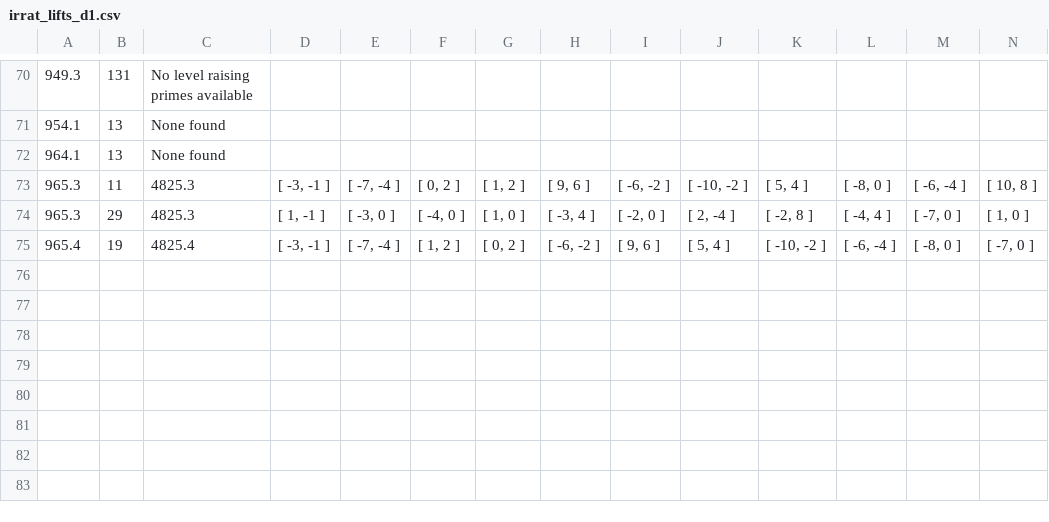
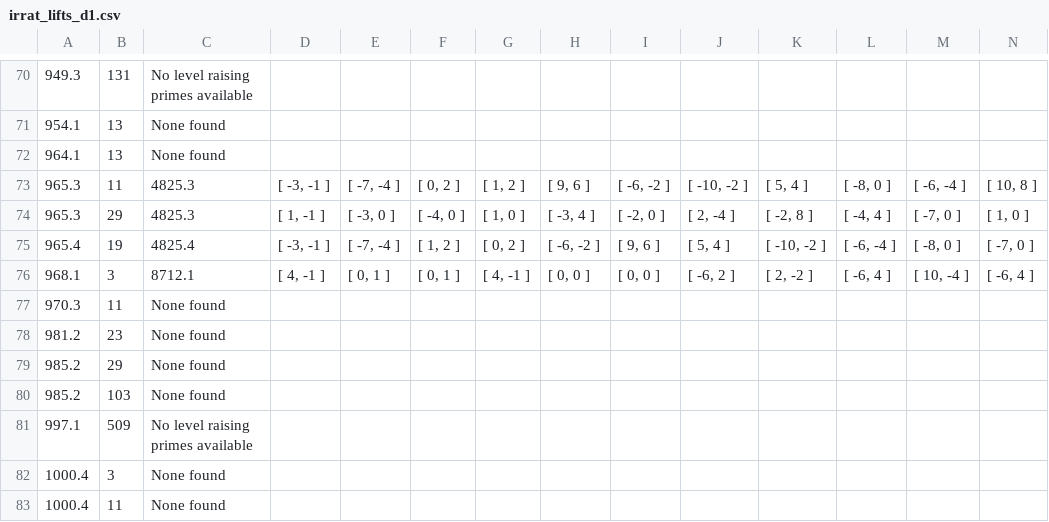
Before and after one commit to havarddj/ethereal-BMF, a CSV file: data/irrat_lifts_d1.csv, drawn as a sheet; only a part is shown, gaps mark what is left out; rows hold the shown columns only; the diff names each change by its address in the sheet, - before the commit and + after, or states it on an @@ line.

Commit message:
Add more irrational lift data

```diff
--- a/data/irrat_lifts_d1.csv
+++ b/data/irrat_lifts_d1.csv
+row 76: 968.1 | 3 | 8712.1 | [ 4, -1 ] | [ 0, 1 ] | [ 0, 1 ] | [ 4, -1 ] | [ 0, 0 ] | [ 0, 0 ] | [ -6, 2 ] | [ 2, -2 ] | [ -6, 4 ] | [ 10, -4 ] | [ -6, 4 ]
+row 77: 970.3 | 11 | None found
+row 78: 981.2 | 23 | None found
+row 79: 985.2 | 29 | None found
+row 80: 985.2 | 103 | None found
+row 81: 997.1 | 509 | No level raising primes available
+row 82: 1000.4 | 3 | None found
+row 83: 1000.4 | 11 | None found
```
Also changed, not shown: 1 other file.
